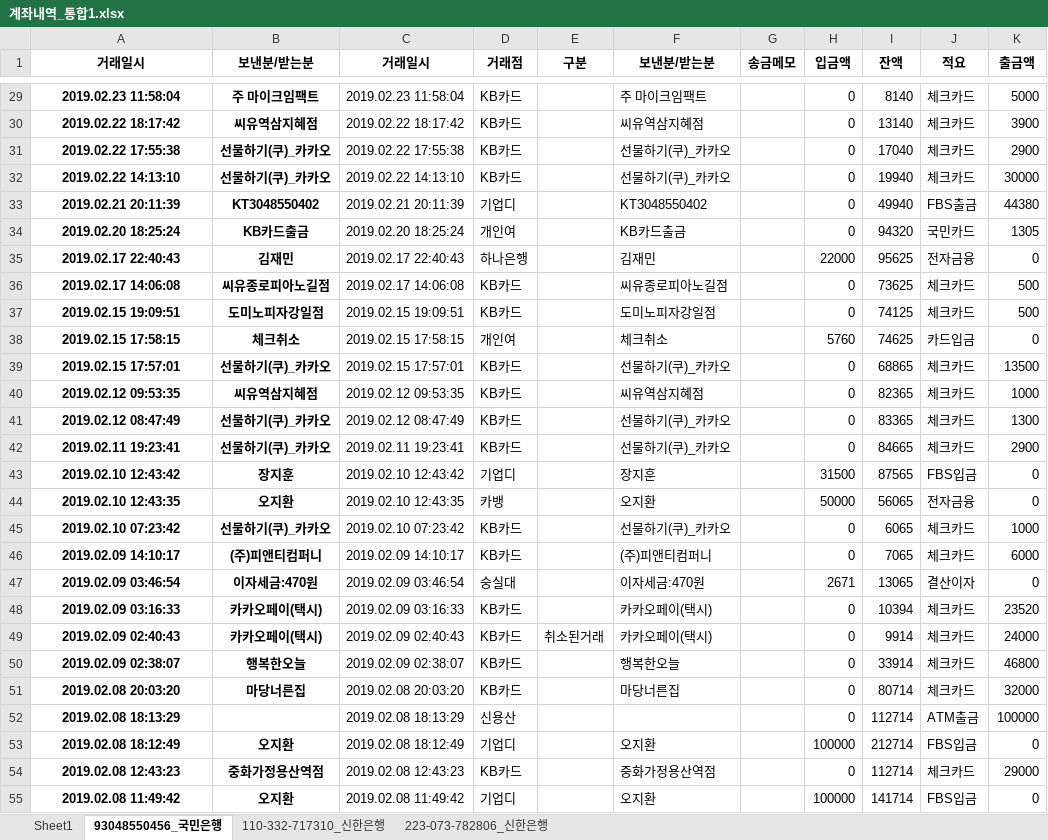
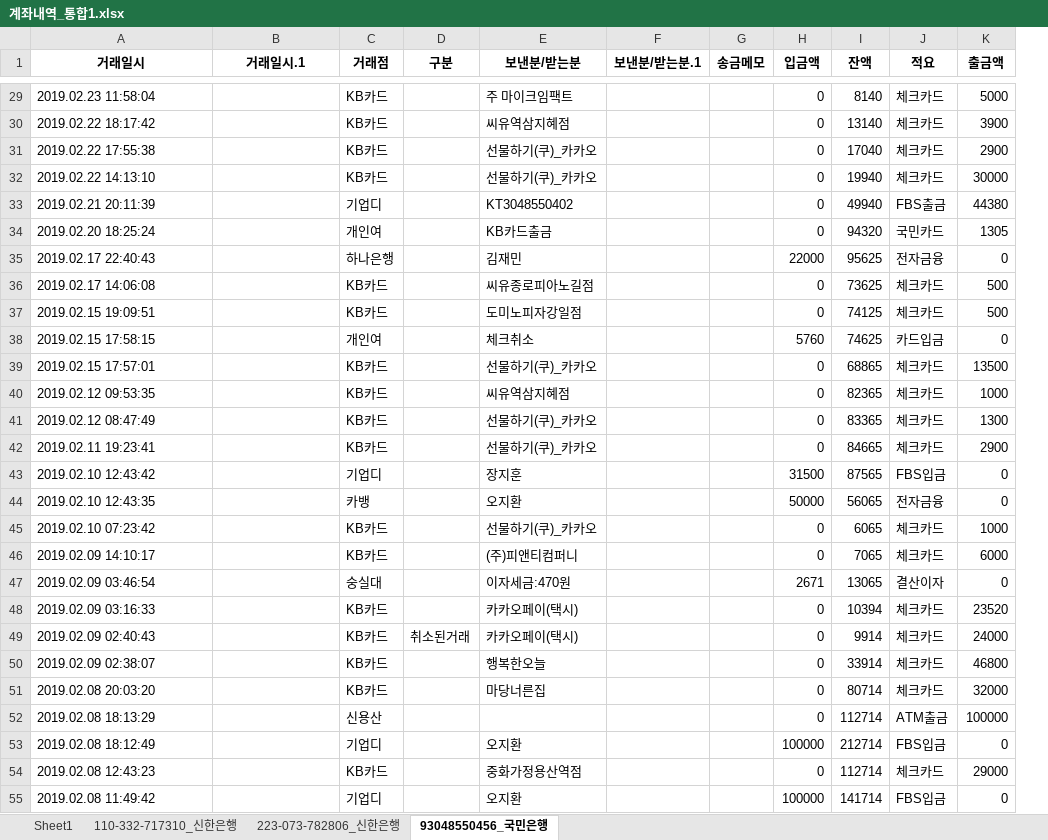
Before and after one commit to fininsight/RPA-Startup, an Excel workbook: 3부.스타트업 업무 자동화 - 9장.회계 업무 자동화/bank/계좌내역_통합1.xlsx, sheet 93048550456_국민은행, drawn as a sheet; only a part is shown, gaps mark what is left out; values as stored, in another font and other column widths than the file's, no borders; removed rows and columns are numbered as before the commit, all else as after; the diff covers the shown part only; the diff names each change by its address in the sheet, - before the commit and + after, or states it on an @@ line.

```diff
--- a/3부.스타트업 업무 자동화 - 9장.회계 업무 자동화/bank/계좌내역_통합1.xlsx (sheet 93048550456_국민은행)
+++ b/3부.스타트업 업무 자동화 - 9장.회계 업무 자동화/bank/계좌내역_통합1.xlsx (sheet 93048550456_국민은행)
@@ sheet tab order changed: Sheet1 | 110-332-717310_신한은행 | 223-073-782806_신한은행 | 93048550456_국민은행 @@
-column C (거래일시), rows 29-55: 2019.02.23 11:58:04 | 2019.02.22 18:17:42 | 2019.02.22 17:55:38 | 2019.02.22 14:13:10 | 2019.02.21 20:11:39 | 2019.02.20 18:25:24 | 2019.02.17 22:40:43 | 2019.02.17 14:06:08 | 2019.02.15 19:09:51 | 2019.02.15 17:58:15 | 2019.02.15 17:57:01 | 2019.02.12 09:53:35 | 2019.02.12 08:47:49 | 2019.02.11 19:23:41 | 2019.02.10 12:43:42 | 2019.02.10 12:43:35 | 2019.02.10 07:23:42 | 2019.02.09 14:10:17 | 2019.02.09 03:46:54 | 2019.02.09 03:16:33 | 2019.02.09 02:40:43 | 2019.02.09 02:38:07 | 2019.02.08 20:03:20 | 2019.02.08 18:13:29 | 2019.02.08 18:12:49 | 2019.02.08 12:43:23 | 2019.02.08 11:49:42
+column F (보낸분/받는분.1), empty
-B1: 보낸분/받는분
+B1: 거래일시.1
@@ A29:A55 bold: on → off, alignment: center → left @@
-B29 (거래일시.1): 주 마이크임팩트
+B29 (거래일시.1): (empty)
-B30 (거래일시.1): 씨유역삼지혜점
+B30 (거래일시.1): (empty)
-B31:B32 (거래일시.1): 선물하기(쿠)_카카오
+B31:B32 (거래일시.1): (empty)
-B33 (거래일시.1): KT3048550402
+B33 (거래일시.1): (empty)
-B34 (거래일시.1): KB카드출금
+B34 (거래일시.1): (empty)
-B35 (거래일시.1): 김재민
+B35 (거래일시.1): (empty)
-B36 (거래일시.1): 씨유종로피아노길점
+B36 (거래일시.1): (empty)
-B37 (거래일시.1): 도미노피자강일점
+B37 (거래일시.1): (empty)
-B38 (거래일시.1): 체크취소
+B38 (거래일시.1): (empty)
-B39 (거래일시.1): 선물하기(쿠)_카카오
+B39 (거래일시.1): (empty)
-B40 (거래일시.1): 씨유역삼지혜점
+B40 (거래일시.1): (empty)
-B41:B42 (거래일시.1): 선물하기(쿠)_카카오
+B41:B42 (거래일시.1): (empty)
-B43 (거래일시.1): 장지훈
+B43 (거래일시.1): (empty)
-B44 (거래일시.1): 오지환
+B44 (거래일시.1): (empty)
-B45 (거래일시.1): 선물하기(쿠)_카카오
+B45 (거래일시.1): (empty)
-B46 (거래일시.1): (주)피앤티컴퍼니
+B46 (거래일시.1): (empty)
-B47 (거래일시.1): 이자세금:470원
+B47 (거래일시.1): (empty)
-B48:B49 (거래일시.1): 카카오페이(택시)
+B48:B49 (거래일시.1): (empty)
-B50 (거래일시.1): 행복한오늘
+B50 (거래일시.1): (empty)
-B51 (거래일시.1): 마당너른집
+B51 (거래일시.1): (empty)
-B53 (거래일시.1): 오지환
+B53 (거래일시.1): (empty)
-B54 (거래일시.1): 중화가정용산역점
+B54 (거래일시.1): (empty)
-B55 (거래일시.1): 오지환
+B55 (거래일시.1): (empty)
```
Also changed, not shown: 7 removed rows, 180 edited cells and cell formats elsewhere in this sheet, 2 other files.
